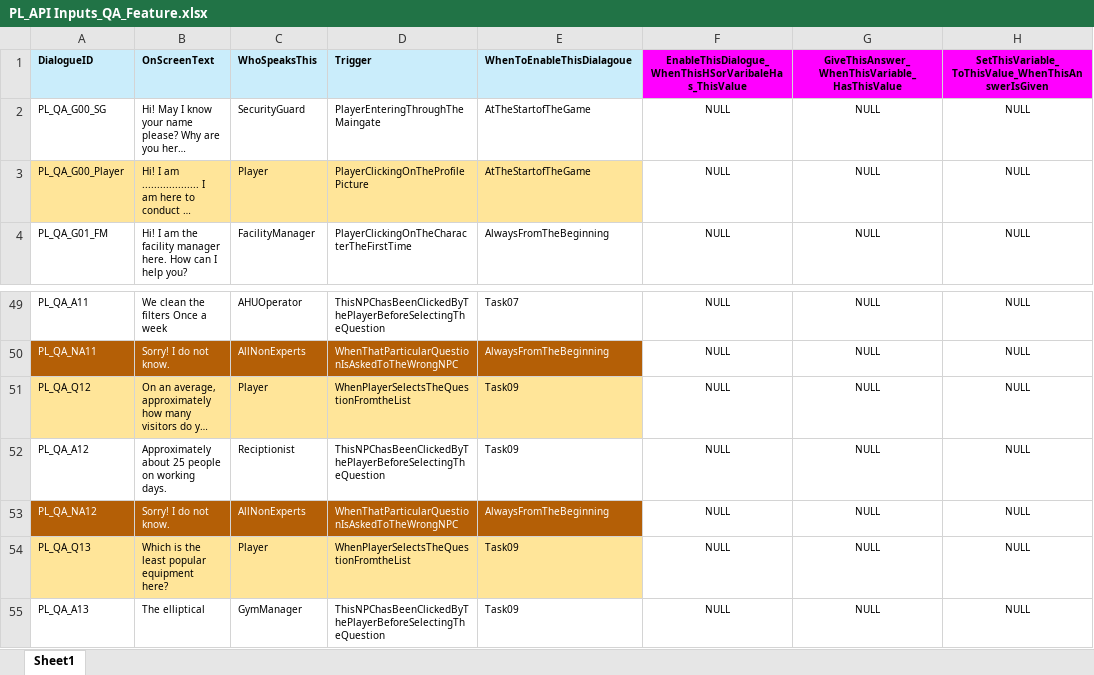
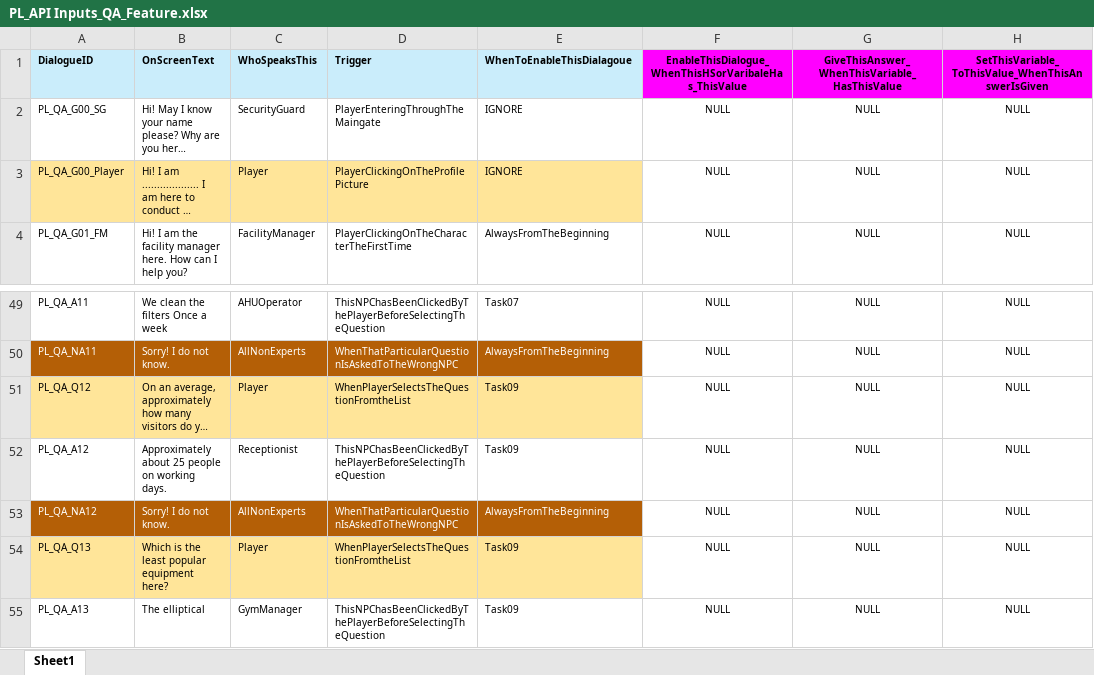
Before and after one commit to Anithaconsultant/hvac_login, an Excel workbook: phantomload_dev/static/docs/PL_API Inputs_QA_Feature.xlsx, sheet Sheet1, drawn as a sheet; only a part is shown, gaps mark what is left out; long unchanged cells end in …; values as stored, in another font and other column widths than the file's, no borders; charts and pictures not drawn; the diff covers the shown part only; the diff names each change by its address in the sheet, - before the commit and + after, or states it on an @@ line.

```diff
--- a/phantomload_dev/static/docs/PL_API Inputs_QA_Feature.xlsx (sheet Sheet1)
+++ b/phantomload_dev/static/docs/PL_API Inputs_QA_Feature.xlsx (sheet Sheet1)
-E2:E3: AtTheStartofTheGame
+E2:E3: IGNORE
-C52: Reciptionist
+C52: Receptionist
```
Also changed, not shown: 20 edited cells and cell formats elsewhere in this sheet, game_auth_project/static/docs/PL_API Inputs_QA_Feature.xlsx, game_auth_project/static/docs/Task08/L1_T08_API data.xlsx, 54 other files.
